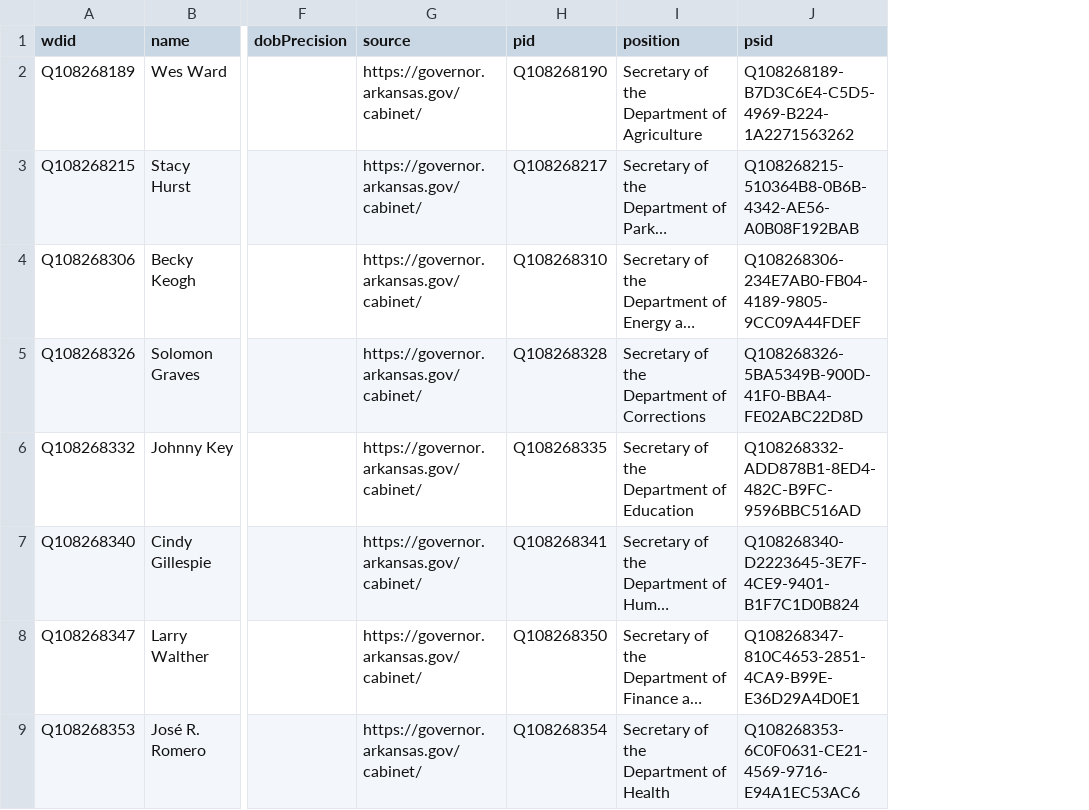
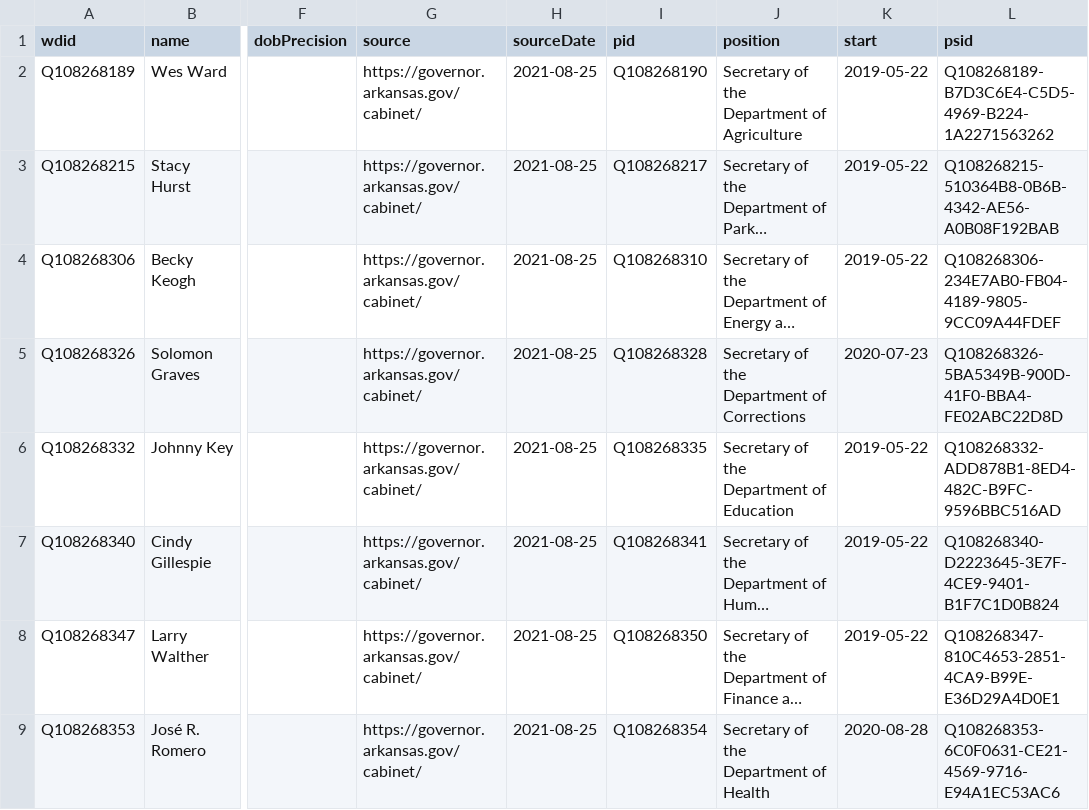
Before and after one commit to every-politician-scrapers/arkansas-cabinet, a CSV file: data/wikidata.csv, drawn as a sheet; only a part is shown, gaps mark what is left out; long unchanged cells end in …; the diff names each change by its address in the sheet, - before the commit and + after, or states it on an @@ line.

Commit message:
Compare external sources to Wikidata

```diff
--- a/data/wikidata.csv
+++ b/data/wikidata.csv
+column H (sourceDate), rows 2-9: all 2021-08-25
+column K (start), rows 2-9: 2019-05-22 | 2019-05-22 | 2019-05-22 | 2020-07-23 | 2019-05-22 | 2019-05-22 | 2019-05-22 | 2020-08-28
```
